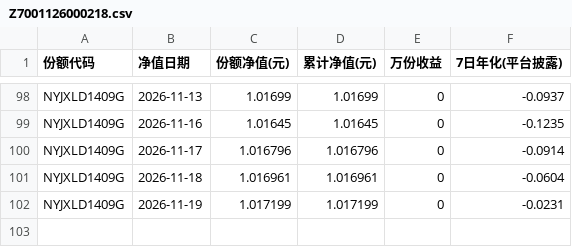
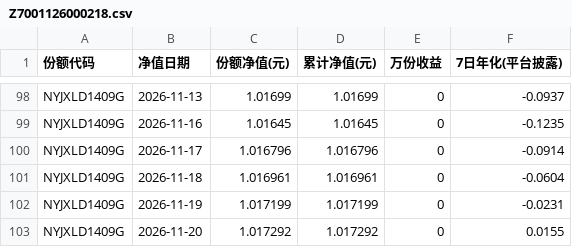
Before and after one commit to Pululu-515/licai-tracker, a CSV file: data/archive/Z7001126000218.csv, drawn as a sheet; only a part is shown, gaps mark what is left out; the diff names each change by its address in the sheet, - before the commit and + after, or states it on an @@ line.

```diff
--- a/data/archive/Z7001126000218.csv
+++ b/data/archive/Z7001126000218.csv
+row 103: NYJXLD1409G | 2026-11-20 | 1.017292 | 1.017292 | 0 | 0.0155
```
Also changed, not shown: data/archive/Z7001026000481.csv, data/archive/Z7001426001893.csv, 19 other files.
